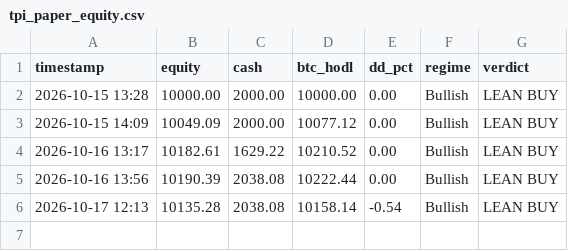
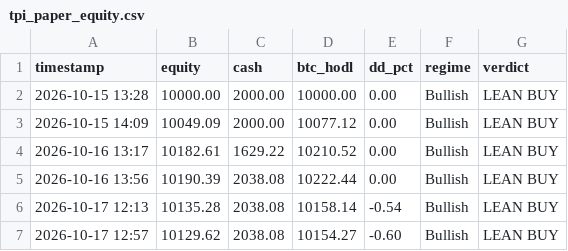
Before and after one commit to jwavez/tpi-dashboard, a CSV file: tpi_paper_equity.csv, drawn as a sheet; the diff names each change by its address in the sheet, - before the commit and + after, or states it on an @@ line.

Commit message:
Update TPI paper book 2026-10-17 12:57 UTC

```diff
--- a/tpi_paper_equity.csv
+++ b/tpi_paper_equity.csv
+row 7: 2026-10-17 12:57 | 10129.62 | 2038.08 | 10154.27 | -0.60 | Bullish | LEAN BUY
```
Also changed, not shown: 2 other files.
